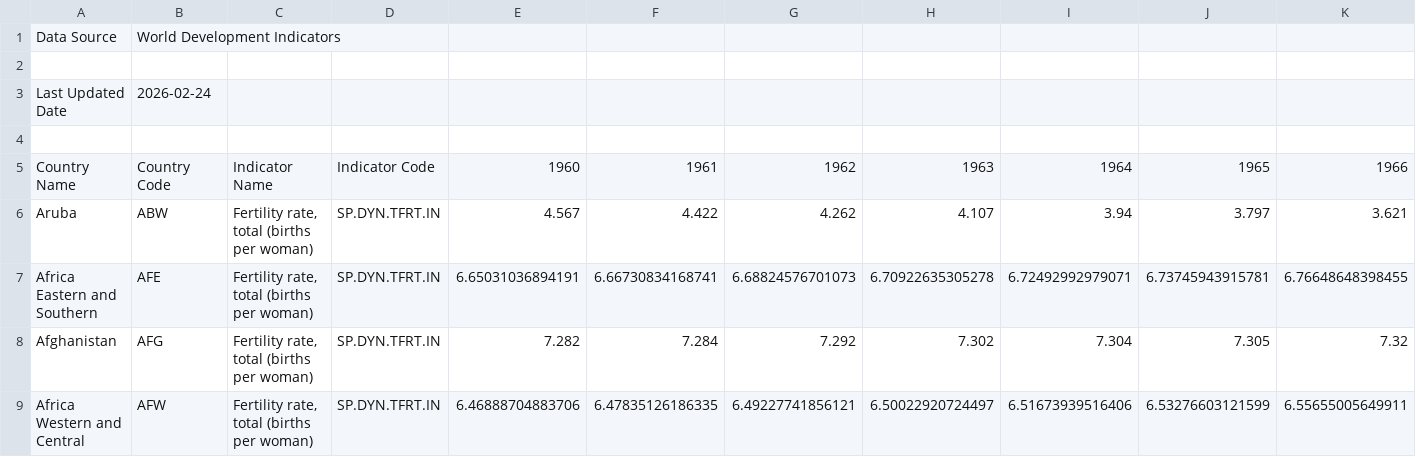
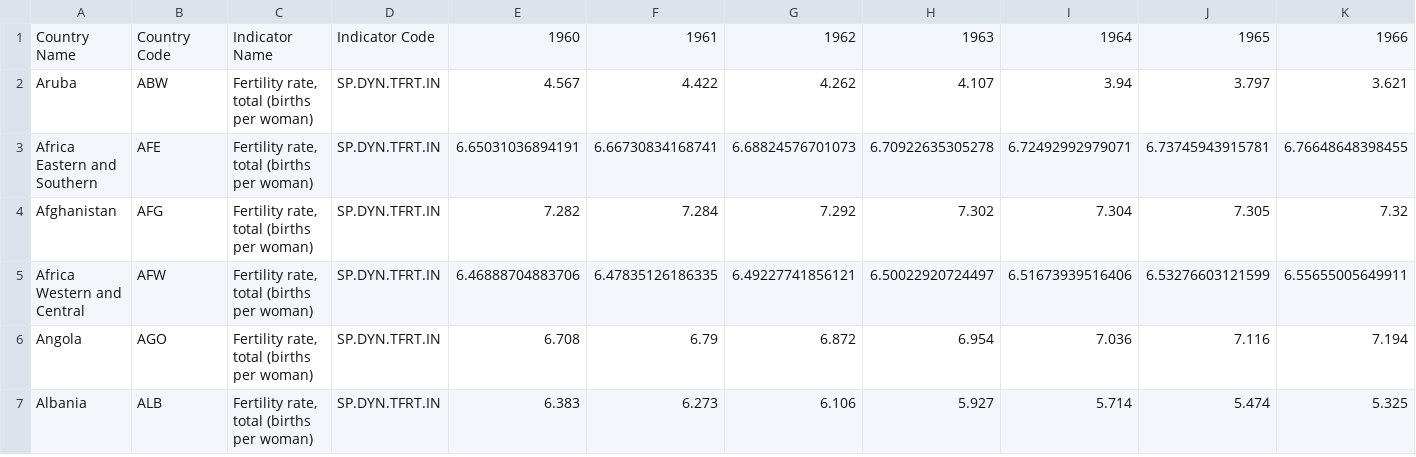
Before and after one commit to The-DataMan/Fertility-rate-analysis, a CSV file: data/fertility-rates/fertility-rate.csv (was data/API_SP.DYN.TFRT.IN_DS2_en_csv_v2_140/API_SP.DYN.TFRT.IN_DS2_en_csv_v2_140.csv), drawn as a sheet; only a part is shown; the shorter side is filled out with more unchanged rows; rows hold the shown columns only; the diff names each change by its address in the sheet, - before the commit and + after, or states it on an @@ line.

```diff
--- a/data/API_SP.DYN.TFRT.IN_DS2_en_csv_v2_140/API_SP.DYN.TFRT.IN_DS2_en_csv_v2_140.csv
+++ b/data/fertility-rates/fertility-rate.csv
-row 1: Data Source | World Development Indicators
-row 2: (empty)
-row 3: Last Updated Date | 2026-02-24
-row 4: (empty)
```
Also changed, not shown: 9 other files.
